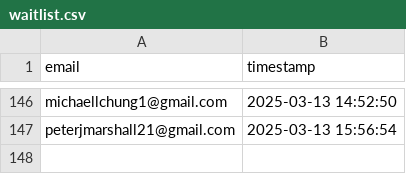
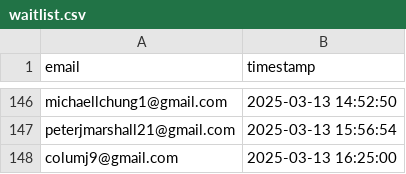
Before and after one commit to drinkitza/drinkitza, a CSV file: emails/waitlist.csv, drawn as a sheet; only a part is shown, gaps mark what is left out.

Commit message:
Add email: columj9@gmail.com

```diff
--- a/emails/waitlist.csv
+++ b/emails/waitlist.csv
@@ -147 +147,2 @@ michaellchung1@gmail.com,2025-03-13 14:52:50
 peterjmarshall21@gmail.com,2025-03-13 15:56:54
+columj9@gmail.com,2025-03-13 16:25:00
```
